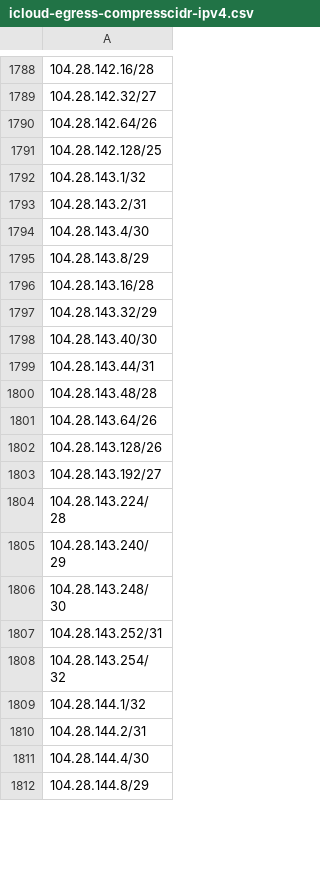
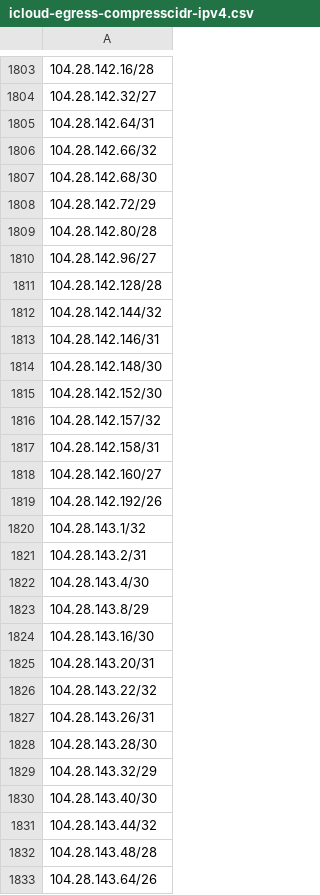
Before and after one commit to verdann/cti-lookups, a CSV file: data/icloud-proxy/icloud-egress-compresscidr-ipv4.csv, drawn as a sheet; only a part is shown, gaps mark what is left out; the shorter side is filled out with more unchanged rows; addresses are those after the commit; the diff covers the shown part only; the diff names each change by its address in the sheet, - before the commit and + after, or states it on an @@ line.

```diff
--- a/data/icloud-proxy/icloud-egress-compresscidr-ipv4.csv
+++ b/data/icloud-proxy/icloud-egress-compresscidr-ipv4.csv
-A1805: 104.28.142.64/26
+A1805: 104.28.142.64/31
-A1806: 104.28.142.128/25
+A1806: 104.28.142.66/32
+row 1807: 104.28.142.68/30
+row 1808: 104.28.142.72/29
+row 1809: 104.28.142.80/28
+row 1810: 104.28.142.96/27
+row 1811: 104.28.142.128/28
+row 1812: 104.28.142.144/32
+row 1813: 104.28.142.146/31
+row 1814: 104.28.142.148/30
+row 1815: 104.28.142.152/30
+row 1816: 104.28.142.157/32
+row 1817: 104.28.142.158/31
+row 1818: 104.28.142.160/27
+row 1819: 104.28.142.192/26
-A1824: 104.28.143.16/28
+A1824: 104.28.143.16/30
+row 1825: 104.28.143.20/31
+row 1826: 104.28.143.22/32
+row 1827: 104.28.143.26/31
+row 1828: 104.28.143.28/30
-A1831: 104.28.143.44/31
+A1831: 104.28.143.44/32
```
Also changed, not shown: 38 added rows, 3 removed rows and 12 edited cells elsewhere in this file, 3 other files.
